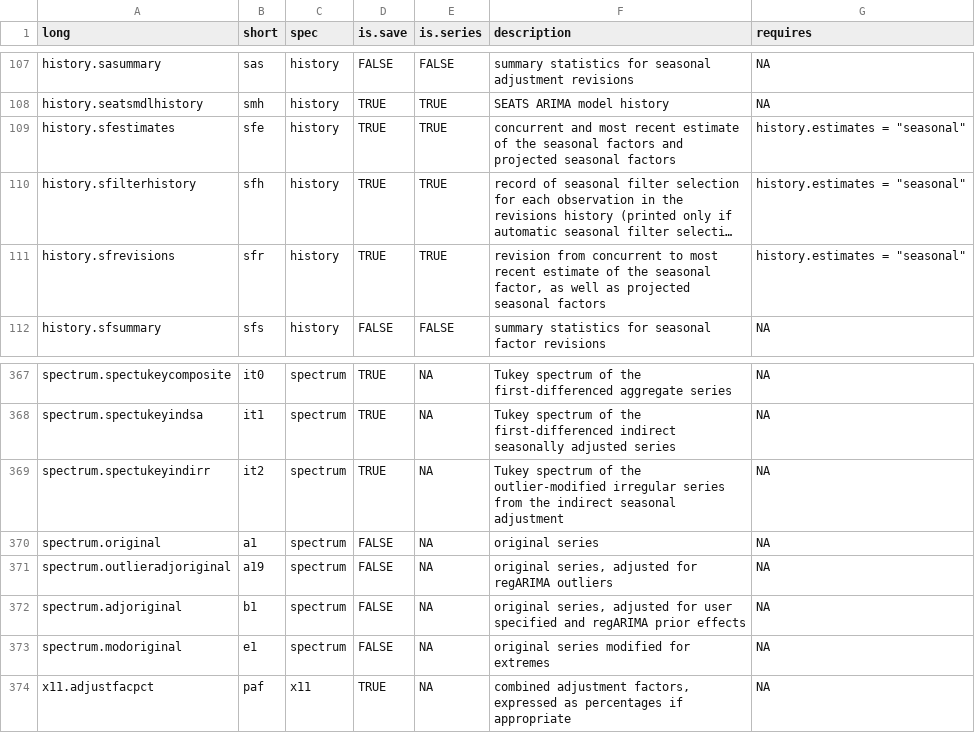
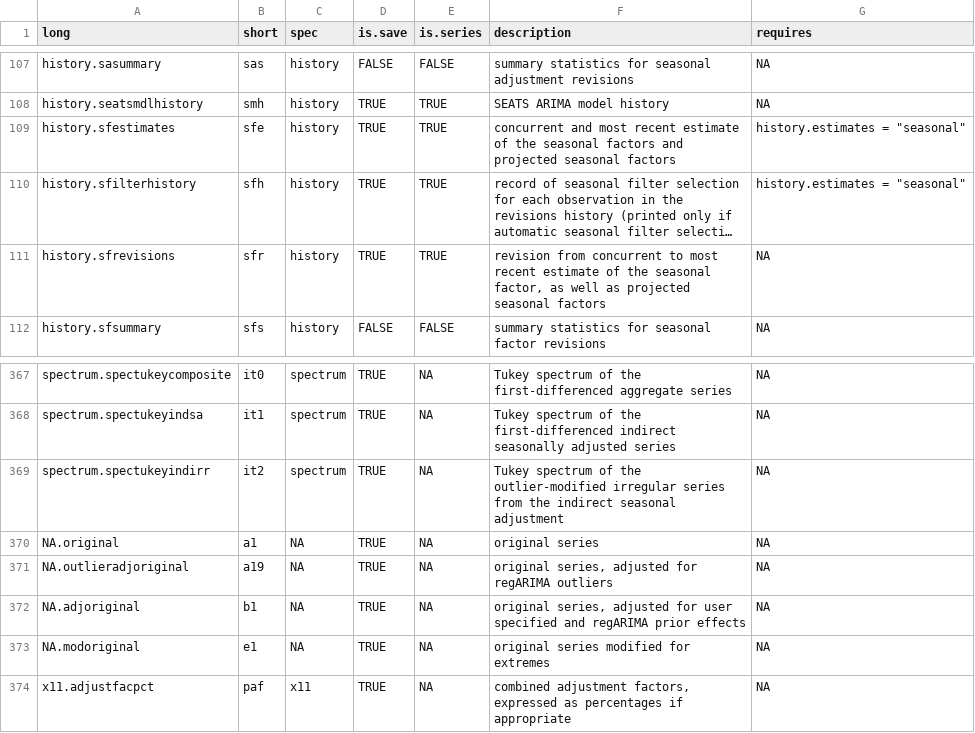
Before and after one commit to christophsax/seasonal, a CSV file: noinst/specs/SPECS.csv, drawn as a sheet; only a part is shown, gaps mark what is left out; long unchanged cells end in …; the diff names each change by its address in the sheet, - before the commit and + after, or states it on an @@ line.

Commit message:
Fix table 7.46 being included in SPECS.csv

```diff
--- a/noinst/specs/SPECS.csv
+++ b/noinst/specs/SPECS.csv
-G111 (requires): history.estimates = "seasonal"
+G111 (requires): NA
-A370 (long): spectrum.original
+A370 (long): NA.original
-C370:C373 (spec): spectrum
+C370:C373 (spec): NA
-D370:D373 (is.save): FALSE
+D370:D373 (is.save): TRUE
-A371 (long): spectrum.outlieradjoriginal
+A371 (long): NA.outlieradjoriginal
-A372 (long): spectrum.adjoriginal
+A372 (long): NA.adjoriginal
-A373 (long): spectrum.modoriginal
+A373 (long): NA.modoriginal
```
Also changed, not shown: 2 other files.
